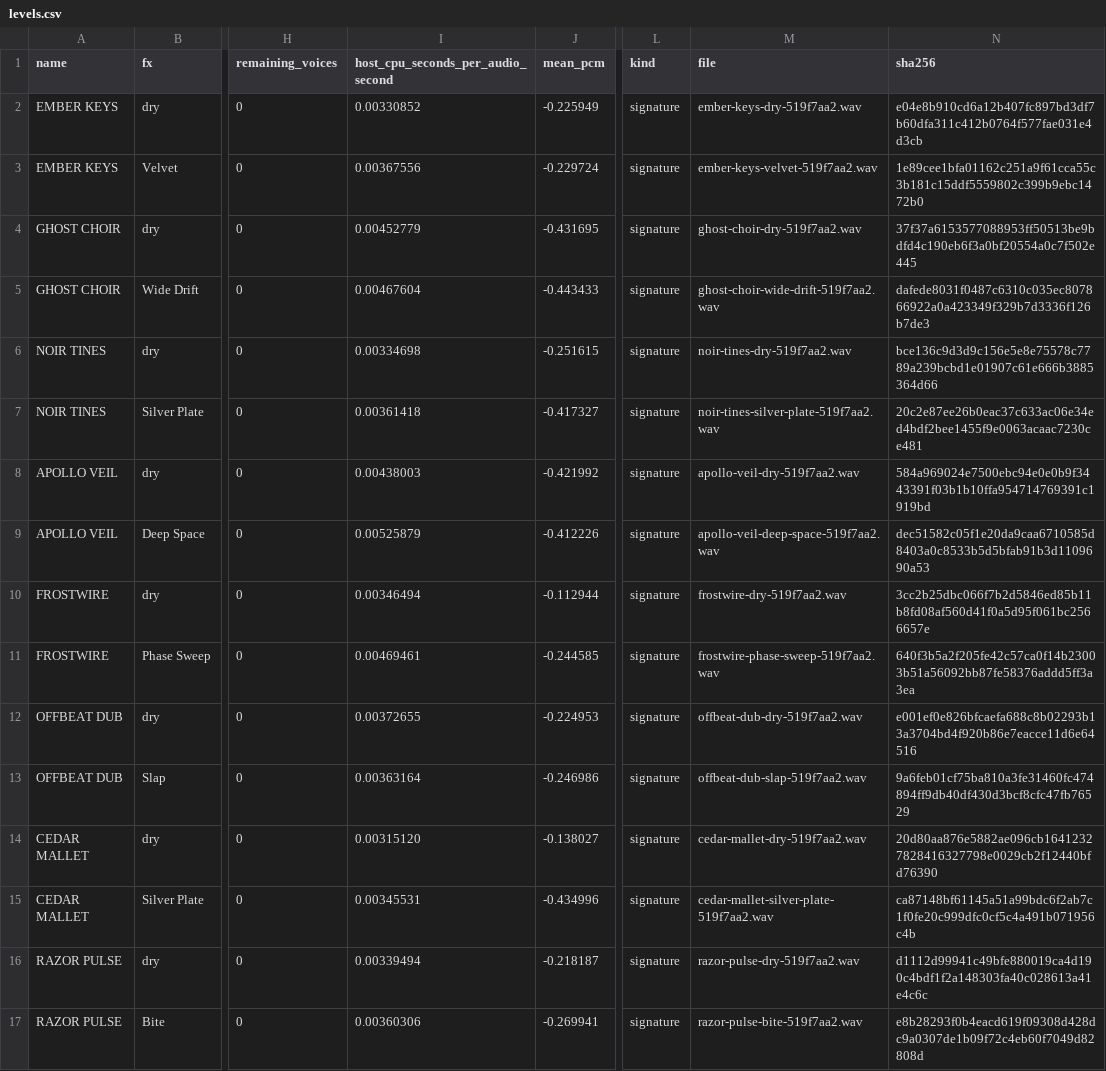
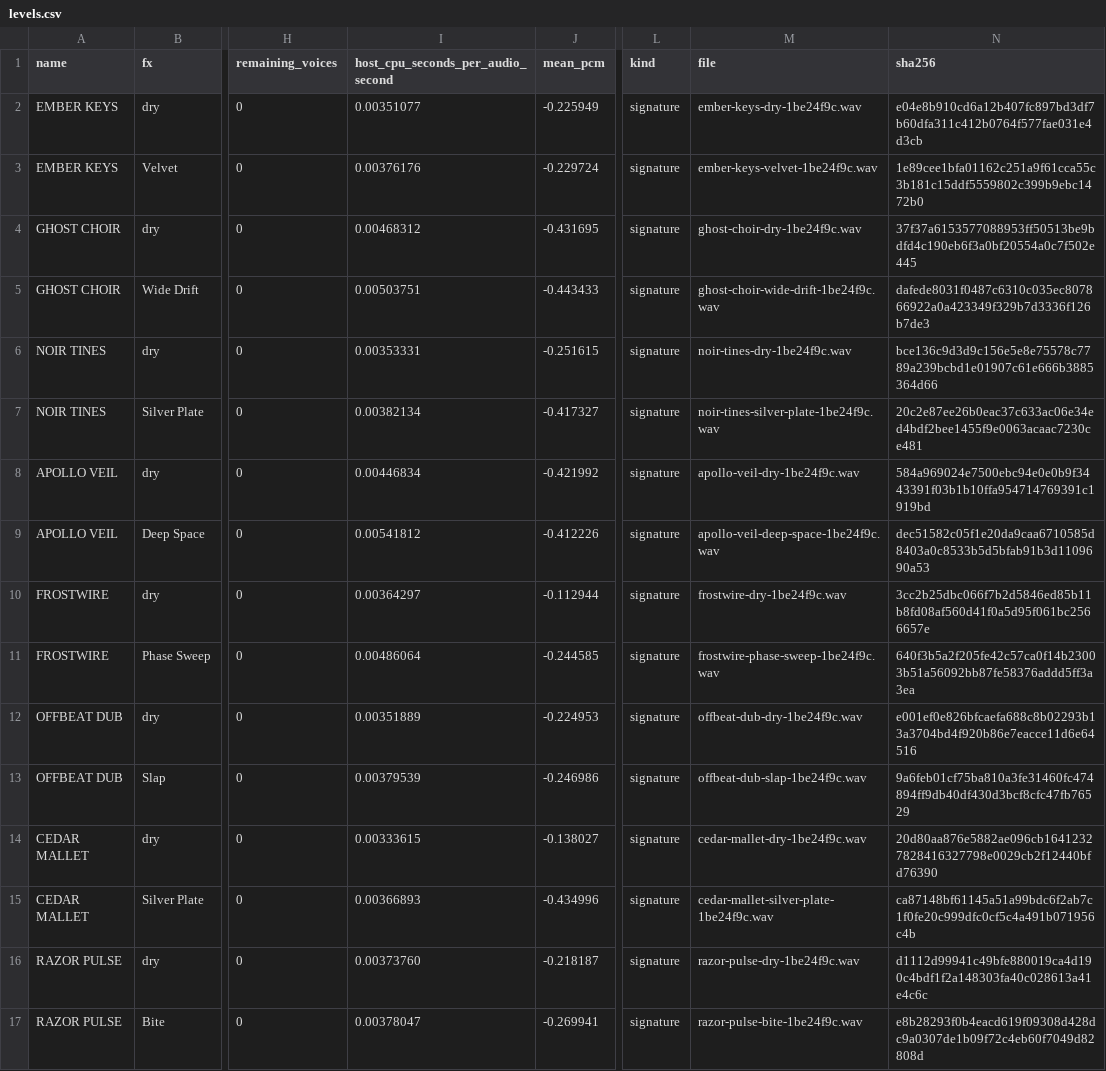
Before and after one commit to chasedeanda/chaseflower-fm1, a CSV file: docs/signature8/levels.csv, drawn as a sheet; only a part is shown, gaps mark what is left out; the diff covers the shown part only; the diff names each change by its address in the sheet, - before the commit and + after, or states it on an @@ line.

Commit message:
Lead sound discovery with Signature 8 and set fresh chord/layer defaults

```diff
--- a/docs/signature8/levels.csv
+++ b/docs/signature8/levels.csv
-I2: 0.00330852
+I2: 0.00351077
-M2 (file): ember-keys-dry-519f7aa2.wav
+M2 (file): ember-keys-dry-1be24f9c.wav
-I3: 0.00367556
+I3: 0.00376176
-M3 (file): ember-keys-velvet-519f7aa2.wav
+M3 (file): ember-keys-velvet-1be24f9c.wav
-I4: 0.00452779
+I4: 0.00468312
-M4 (file): ghost-choir-dry-519f7aa2.wav
+M4 (file): ghost-choir-dry-1be24f9c.wav
-I5: 0.00467604
+I5: 0.00503751
-M5 (file): ghost-choir-wide-drift-519f7aa2.wav
+M5 (file): ghost-choir-wide-drift-1be24f9c.wav
-I6: 0.00334698
+I6: 0.00353331
-M6 (file): noir-tines-dry-519f7aa2.wav
+M6 (file): noir-tines-dry-1be24f9c.wav
-I7: 0.00361418
+I7: 0.00382134
-M7 (file): noir-tines-silver-plate-519f7aa2.wav
+M7 (file): noir-tines-silver-plate-1be24f9c.wav
-I8: 0.00438003
+I8: 0.00446834
-M8 (file): apollo-veil-dry-519f7aa2.wav
+M8 (file): apollo-veil-dry-1be24f9c.wav
-I9: 0.00525879
+I9: 0.00541812
-M9 (file): apollo-veil-deep-space-519f7aa2.wav
+M9 (file): apollo-veil-deep-space-1be24f9c.wav
-I10: 0.00346494
+I10: 0.00364297
-M10 (file): frostwire-dry-519f7aa2.wav
+M10 (file): frostwire-dry-1be24f9c.wav
-I11: 0.00469461
+I11: 0.00486064
-M11 (file): frostwire-phase-sweep-519f7aa2.wav
+M11 (file): frostwire-phase-sweep-1be24f9c.wav
-I12: 0.00372655
+I12: 0.00351889
-M12 (file): offbeat-dub-dry-519f7aa2.wav
+M12 (file): offbeat-dub-dry-1be24f9c.wav
-I13: 0.00363164
+I13: 0.00379539
-M13 (file): offbeat-dub-slap-519f7aa2.wav
+M13 (file): offbeat-dub-slap-1be24f9c.wav
-I14: 0.00315120
+I14: 0.00333615
-M14 (file): cedar-mallet-dry-519f7aa2.wav
+M14 (file): cedar-mallet-dry-1be24f9c.wav
-I15: 0.00345531
+I15: 0.00366893
-M15 (file): cedar-mallet-silver-plate-519f7aa2.wav
+M15 (file): cedar-mallet-silver-plate-1be24f9c.wav
-I16: 0.00339494
+I16: 0.00373760
-M16 (file): razor-pulse-dry-519f7aa2.wav
+M16 (file): razor-pulse-dry-1be24f9c.wav
-I17: 0.00360306
+I17: 0.00378047
-M17 (file): razor-pulse-bite-519f7aa2.wav
+M17 (file): razor-pulse-bite-1be24f9c.wav
```
Also changed, not shown: 46 edited cells elsewhere in this file, 9 other files.
